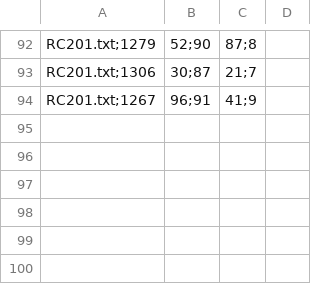
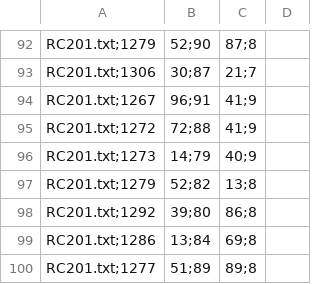
Before and after one commit to fmileto/omaa_l1, a CSV file: output/solutions.csv, drawn as a sheet; only a part is shown, gaps mark what is left out.

```diff
--- a/output/solutions.csv
+++ b/output/solutions.csv
@@ -94 +94,7 @@ RC201.txt;1306,30;87,21;7
 RC201.txt;1267,96;91,41;9
+RC201.txt;1272,72;88,41;9
+RC201.txt;1273,14;79,40;9
+RC201.txt;1279,52;82,13;8
+RC201.txt;1292,39;80,86;8
+RC201.txt;1286,13;84,69;8
+RC201.txt;1277,51;89,89;8
```
Also changed, not shown: bin/solutions.csv, 1 other file.
